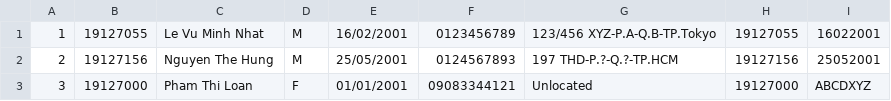
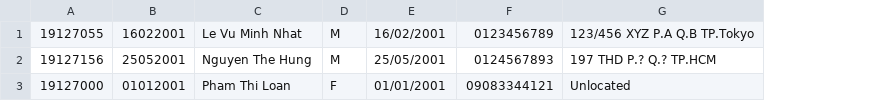
Before and after one commit to AnhQuoc533/Employee-Management, a CSV file: Demo_in_VS2019/EmployeeManagement/Employee.csv, drawn as a sheet; removed rows and columns are numbered as before the commit, all else as after; the diff names each change by its address in the sheet, - before the commit and + after, or states it on an @@ line.

```diff
--- a/Demo_in_VS2019/EmployeeManagement/Employee.csv
+++ b/Demo_in_VS2019/EmployeeManagement/Employee.csv
-column A, rows 1-3: 1 | 2 | 3
+column B, rows 1-3: 16022001 | 25052001 | 01012001
-column H, rows 1-3: 19127055 | 19127156 | 19127000
-column I, rows 1-3: 16022001 | 25052001 | ABCDXYZ
-G1: 123/456 XYZ-P.A-Q.B-TP.Tokyo
+G1: 123/456 XYZ P.A Q.B TP.Tokyo
-G2: 197 THD-P.?-Q.?-TP.HCM
+G2: 197 THD P.? Q.? TP.HCM
```
Also changed, not shown: 3 other files.
